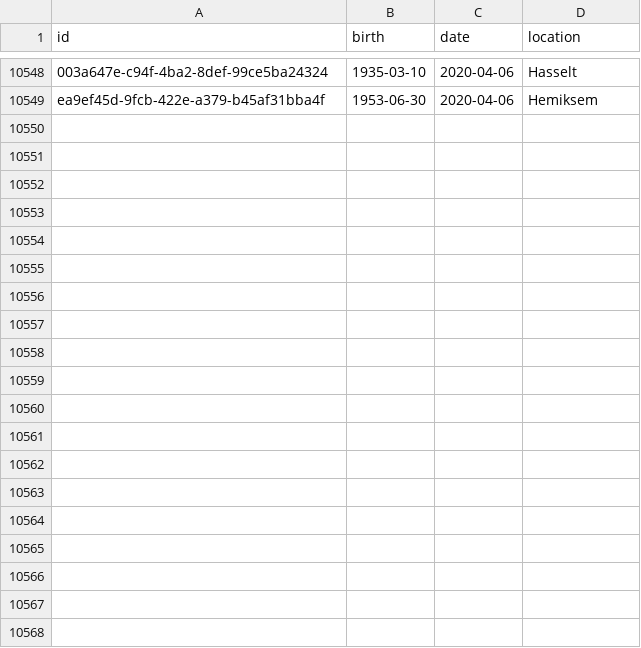
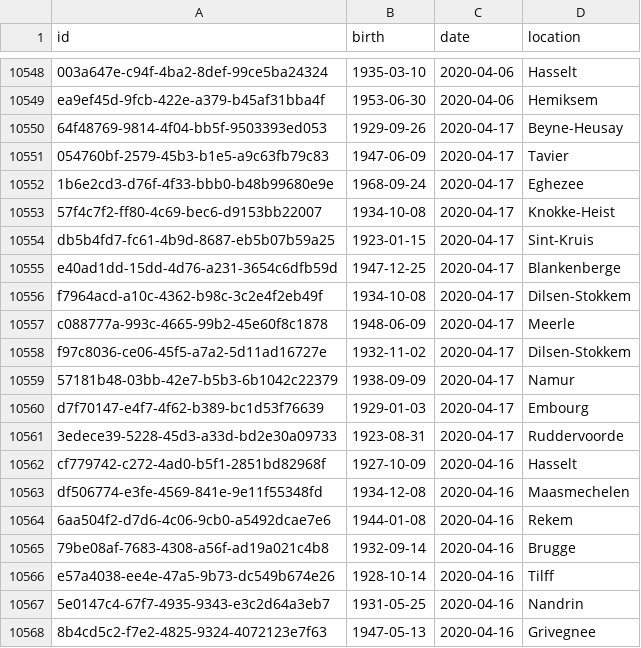
Before and after one commit to pschaus/covidbe-opendata, a CSV file: static/csv/dansnopensees.csv, drawn as a sheet; only a part is shown, gaps mark what is left out; the diff covers the shown part only; the diff names each change by its address in the sheet, - before the commit and + after, or states it on an @@ line.

```diff
--- a/static/csv/dansnopensees.csv
+++ b/static/csv/dansnopensees.csv
+row 10550: 64f48769-9814-4f04-bb5f-9503393ed053 | 1929-09-26 | 2020-04-17 | Beyne-Heusay
+row 10551: 054760bf-2579-45b3-b1e5-a9c63fb79c83 | 1947-06-09 | 2020-04-17 | Tavier
+row 10552: 1b6e2cd3-d76f-4f33-bbb0-b48b99680e9e | 1968-09-24 | 2020-04-17 | Eghezee
+row 10553: 57f4c7f2-ff80-4c69-bec6-d9153bb22007 | 1934-10-08 | 2020-04-17 | Knokke-Heist
+row 10554: db5b4fd7-fc61-4b9d-8687-eb5b07b59a25 | 1923-01-15 | 2020-04-17 | Sint-Kruis
+row 10555: e40ad1dd-15dd-4d76-a231-3654c6dfb59d | 1947-12-25 | 2020-04-17 | Blankenberge
+row 10556: f7964acd-a10c-4362-b98c-3c2e4f2eb49f | 1934-10-08 | 2020-04-17 | Dilsen-Stokkem
+row 10557: c088777a-993c-4665-99b2-45e60f8c1878 | 1948-06-09 | 2020-04-17 | Meerle
+row 10558: f97c8036-ce06-45f5-a7a2-5d11ad16727e | 1932-11-02 | 2020-04-17 | Dilsen-Stokkem
+row 10559: 57181b48-03bb-42e7-b5b3-6b1042c22379 | 1938-09-09 | 2020-04-17 | Namur
+row 10560: d7f70147-e4f7-4f62-b389-bc1d53f76639 | 1929-01-03 | 2020-04-17 | Embourg
+row 10561: 3edece39-5228-45d3-a33d-bd2e30a09733 | 1923-08-31 | 2020-04-17 | Ruddervoorde
+row 10562: cf779742-c272-4ad0-b5f1-2851bd82968f | 1927-10-09 | 2020-04-16 | Hasselt
+row 10563: df506774-e3fe-4569-841e-9e11f55348fd | 1934-12-08 | 2020-04-16 | Maasmechelen
+row 10564: 6aa504f2-d7d6-4c06-9cb0-a5492dcae7e6 | 1944-01-08 | 2020-04-16 | Rekem
+row 10565: 79be08af-7683-4308-a56f-ad19a021c4b8 | 1932-09-14 | 2020-04-16 | Brugge
+row 10566: e57a4038-ee4e-47a5-9b73-dc549b674e26 | 1928-10-14 | 2020-04-16 | Tilff
+row 10567: 5e0147c4-67f7-4935-9343-e3c2d64a3eb7 | 1931-05-25 | 2020-04-16 | Nandrin
+row 10568: 8b4cd5c2-f7e2-4825-9324-4072123e7f63 | 1947-05-13 | 2020-04-16 | Grivegnee
```
Also changed, not shown: 24 added rows and 1 edited cell elsewhere in this file, 6 other files.
